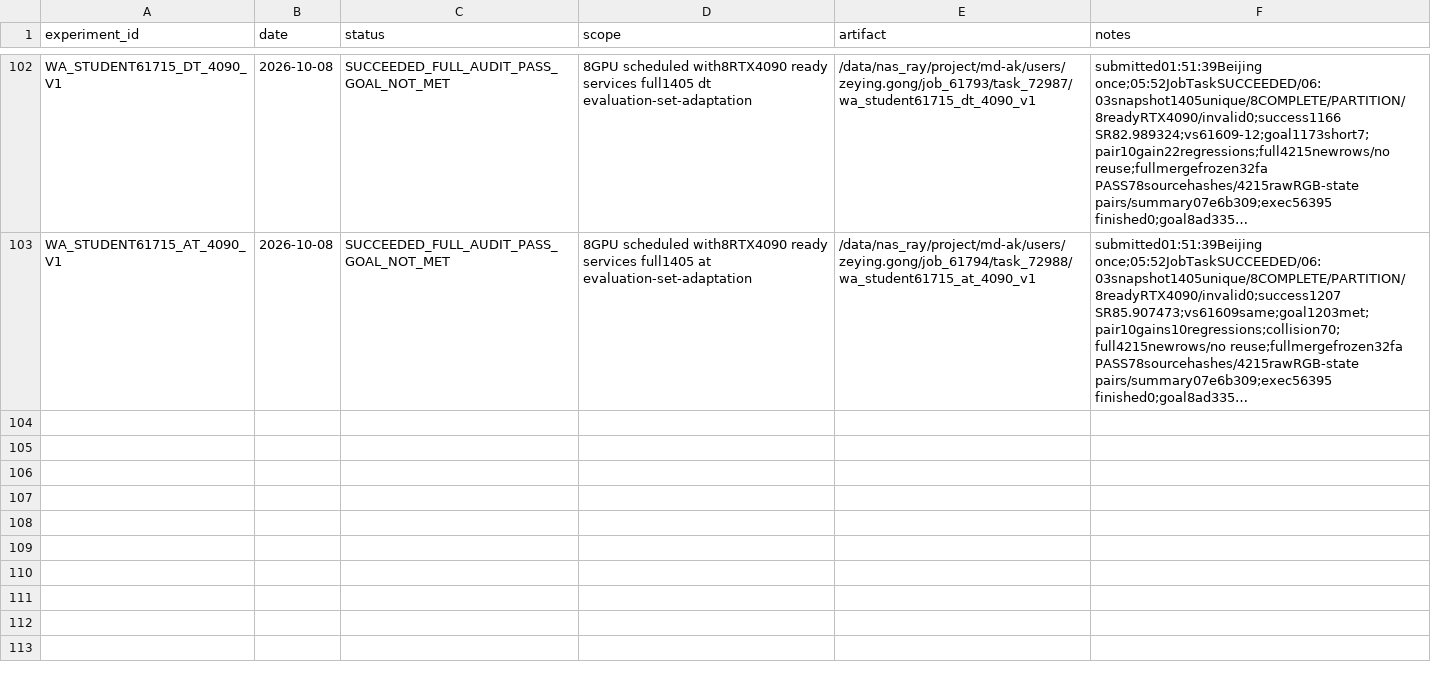
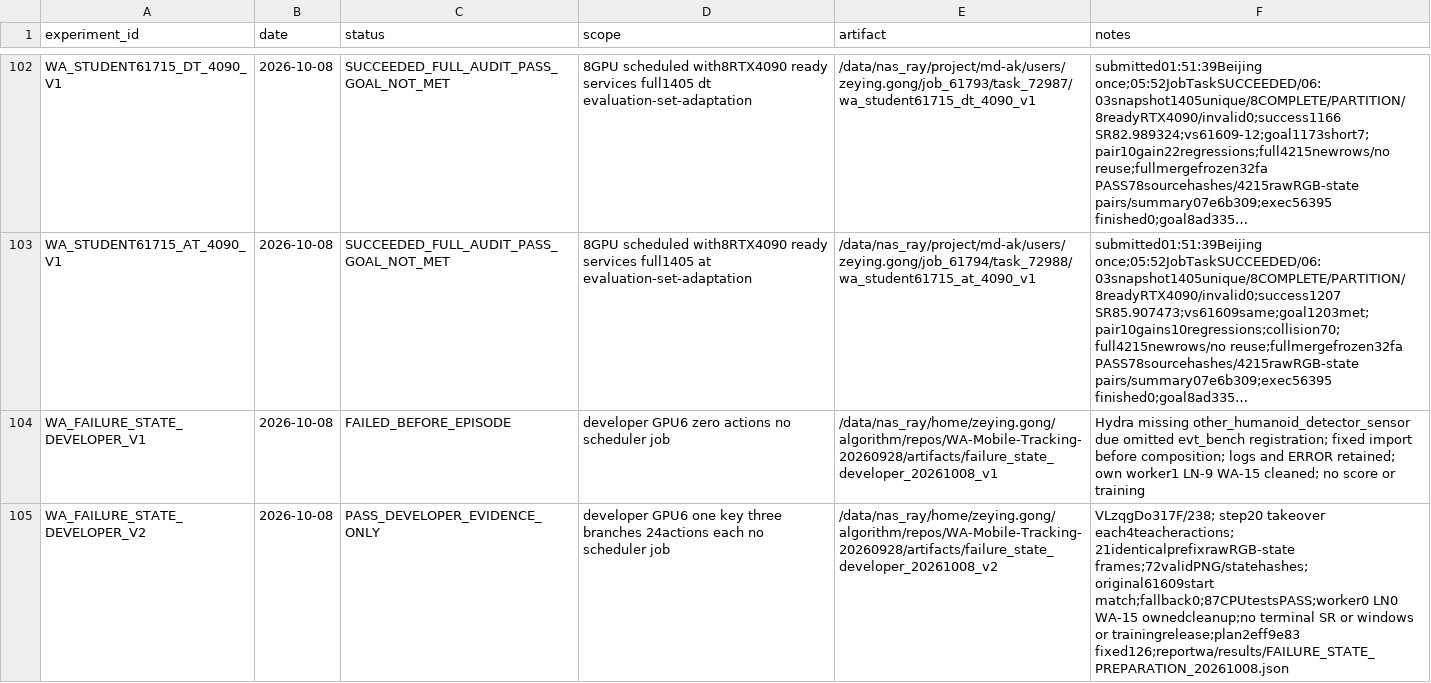
Before and after one commit to Zeying-Gong/OmTrackVLA, a CSV file: EXPERIMENTS.csv, drawn as a sheet; only a part is shown, gaps mark what is left out; long unchanged cells end in …; the diff names each change by its address in the sheet, - before the commit and + after, or states it on an @@ line.

```diff
--- a/EXPERIMENTS.csv
+++ b/EXPERIMENTS.csv
+row 104: WA_FAILURE_STATE_DEVELOPER_V1 | 2026-10-08 | FAILED_BEFORE_EPISODE | developer GPU6 zero actions no scheduler job | /data/nas_ray/home/zeying.gong/algorithm/repos/WA-Mobile-Tracking-20260928/artifacts/failure_state_developer_20261008_v1 | Hydra missing other_humanoid_detector_sensor due omitted evt_bench registration; fixed import before composition; logs and ERROR retained; own worker1 LN-9 WA-15 cleaned; no score or training
+row 105: WA_FAILURE_STATE_DEVELOPER_V2 | 2026-10-08 | PASS_DEVELOPER_EVIDENCE_ONLY | developer GPU6 one key three branches 24actions each no scheduler job | /data/nas_ray/home/zeying.gong/algorithm/repos/WA-Mobile-Tracking-20260928/artifacts/failure_state_developer_20261008_v2 | VLzqgDo317F/238; step20 takeover each4teacheractions; 21identicalprefixrawRGB-state frames;72validPNG/statehashes;original61609start match;fallback0;87CPUtestsPASS;worker0 LN0 WA-15 ownedcleanup;no terminal SR or windows or trainingrelease;plan2eff9e83 fixed126;reportwa/results/FAILURE_STATE_PREPARATION_20261008.json
```
Also changed, not shown: 14 other files.
